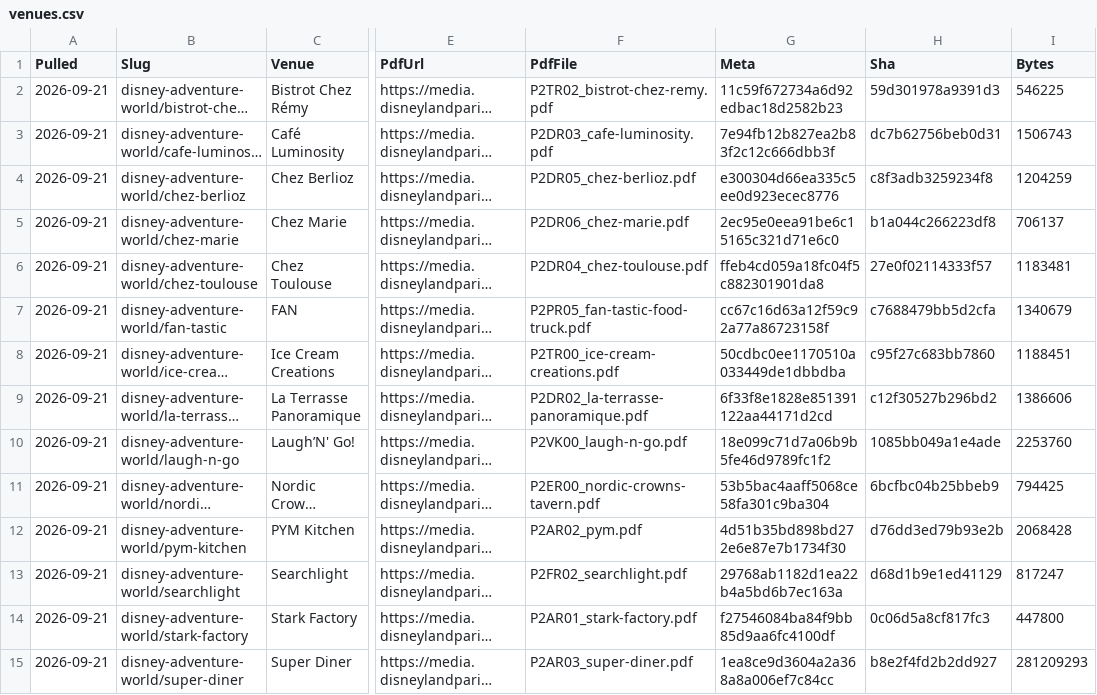
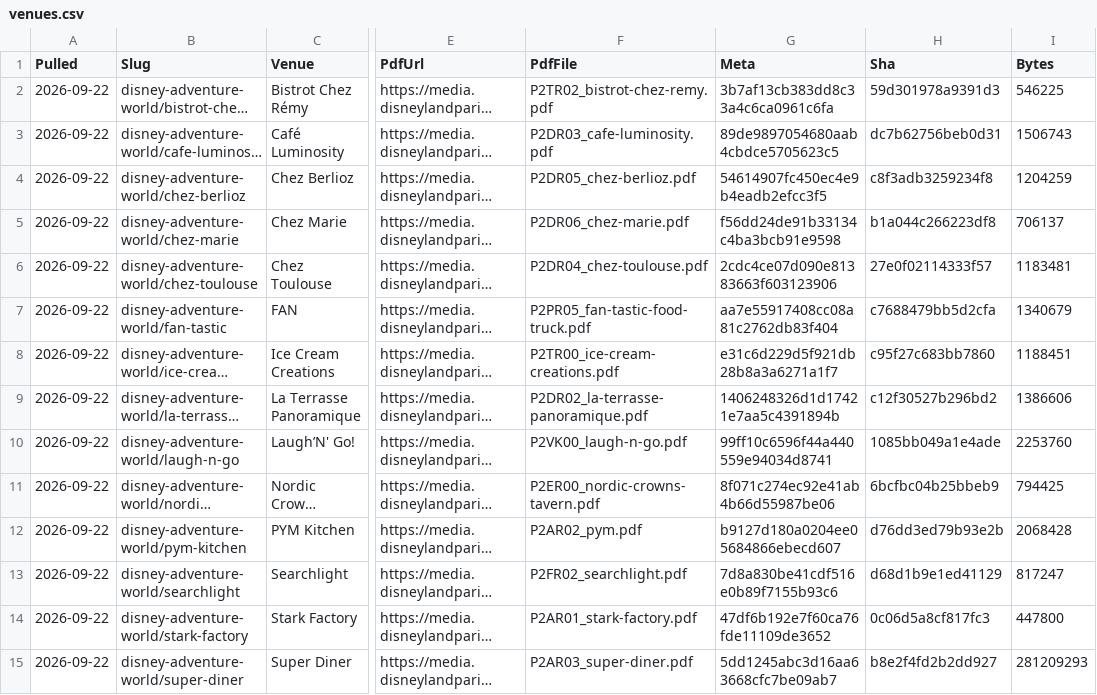
Before and after one commit to scoopdisney/paris-menu-watch, a CSV file: data/venues.csv, drawn as a sheet; only a part is shown, gaps mark what is left out; long unchanged cells end in …; the diff covers the shown part only; the diff names each change by its address in the sheet, - before the commit and + after, or states it on an @@ line.

```diff
--- a/data/venues.csv
+++ b/data/venues.csv
-A2:A15 (Pulled): 2026-09-21
+A2:A15 (Pulled): 2026-09-22
-G2 (Meta): 11c59f672734a6d92edbac18d2582b23
+G2 (Meta): 3b7af13cb383dd8c33a4c6ca0961c6fa
-G3 (Meta): 7e94fb12b827ea2b83f2c12c666dbb3f
+G3 (Meta): 89de9897054680aab4cbdce5705623c5
-G4 (Meta): e300304d66ea335c5ee0d923ecec8776
+G4 (Meta): 54614907fc450ec4e9b4eadb2efcc3f5
-G5 (Meta): 2ec95e0eea91be6c15165c321d71e6c0
+G5 (Meta): f56dd24de91b33134c4ba3bcb91e9598
-G6 (Meta): ffeb4cd059a18fc04f5c882301901da8
+G6 (Meta): 2cdc4ce07d090e81383663f603123906
-G7 (Meta): cc67c16d63a12f59c92a77a86723158f
+G7 (Meta): aa7e55917408cc08a81c2762db83f404
-G8 (Meta): 50cdbc0ee1170510a033449de1dbbdba
+G8 (Meta): e31c6d229d5f921db28b8a3a6271a1f7
-G9 (Meta): 6f33f8e1828e851391122aa44171d2cd
+G9 (Meta): 1406248326d1d17421e7aa5c4391894b
-G10 (Meta): 18e099c71d7a06b9b5fe46d9789fc1f2
+G10 (Meta): 99ff10c6596f44a440559e94034d8741
-G11 (Meta): 53b5bac4aaff5068ce58fa301c9ba304
+G11 (Meta): 8f071c274ec92e41ab4b66d55987be06
-G12 (Meta): 4d51b35bd898bd272e6e87e7b1734f30
+G12 (Meta): b9127d180a0204ee05684866ebecd607
-G13 (Meta): 29768ab1182d1ea22b4a5bd6b7ec163a
+G13 (Meta): 7d8a830be41cdf516e0b89f7155b93c6
-G14 (Meta): f27546084ba84f9bb85d9aa6fc4100df
+G14 (Meta): 47df6b192e7f60ca76fde11109de3652
-G15 (Meta): 1ea8ce9d3604a2a368a8a006ef7c84cc
+G15 (Meta): 5dd1245abc3d16aa63668cfc7be09ab7
```
Also changed, not shown: 141 edited cells elsewhere in this file, data/prices.csv, 1 other file.
